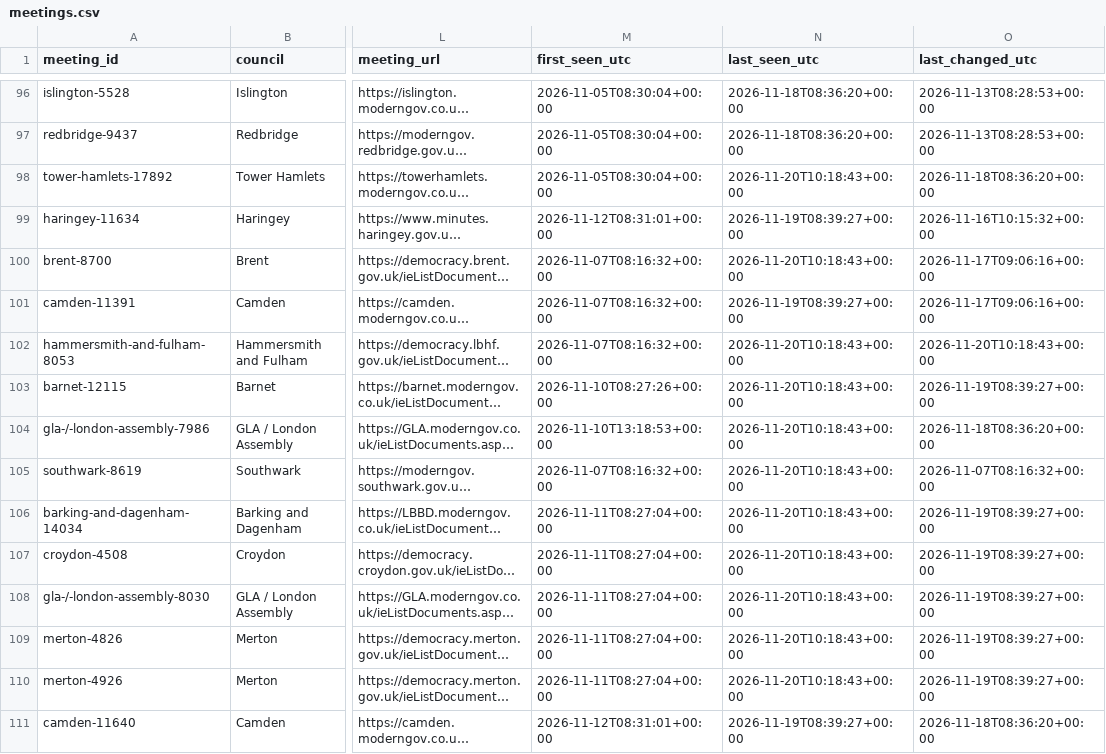
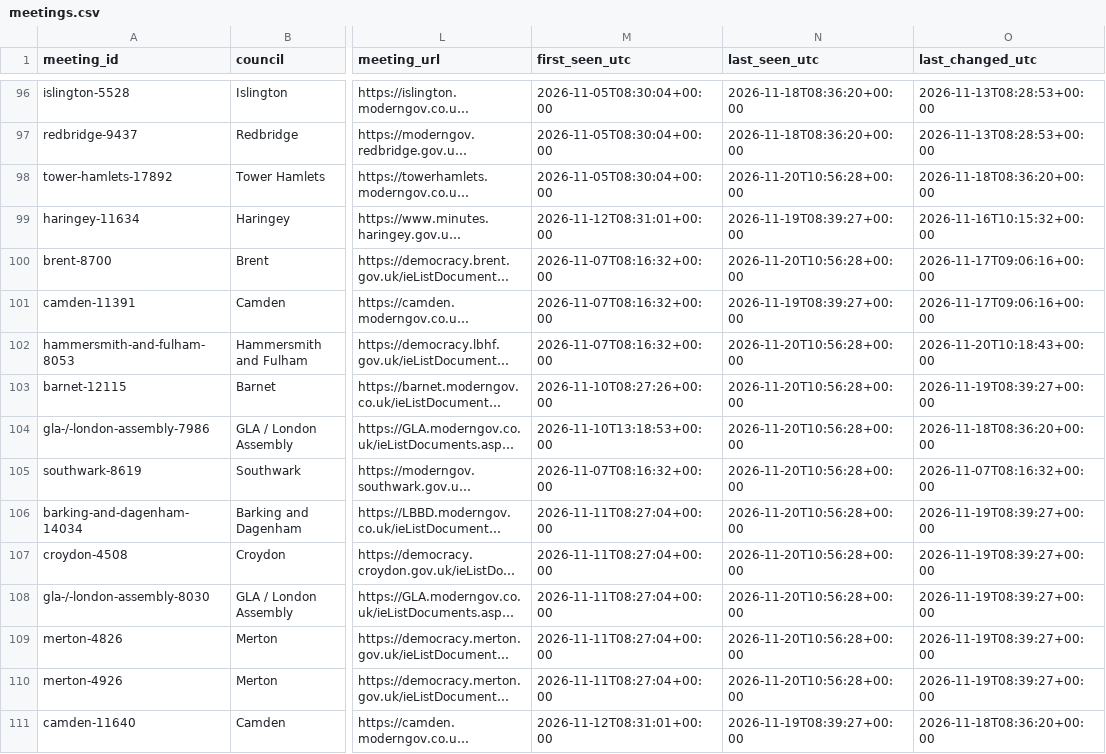
Before and after one commit to ciron-LCA/LCA-council-meetings-data, a CSV file: meetings.csv, drawn as a sheet; only a part is shown, gaps mark what is left out; long unchanged cells end in …; the diff covers the shown part only; the diff names each change by its address in the sheet, - before the commit and + after, or states it on an @@ line.

```diff
--- a/meetings.csv
+++ b/meetings.csv
-N98 (last_seen_utc): 2026-11-20T10:18:43+00:00
+N98 (last_seen_utc): 2026-11-20T10:56:28+00:00
-N100 (last_seen_utc): 2026-11-20T10:18:43+00:00
+N100 (last_seen_utc): 2026-11-20T10:56:28+00:00
-N102:N110 (last_seen_utc): 2026-11-20T10:18:43+00:00
+N102:N110 (last_seen_utc): 2026-11-20T10:56:28+00:00
```
Also changed, not shown: 29 edited cells elsewhere in this file, source_status.csv.
